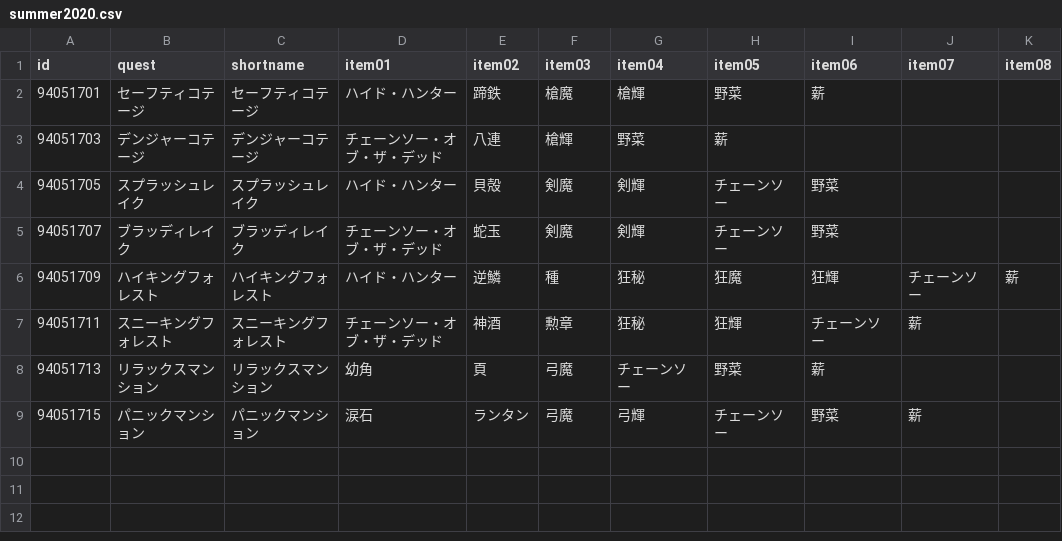
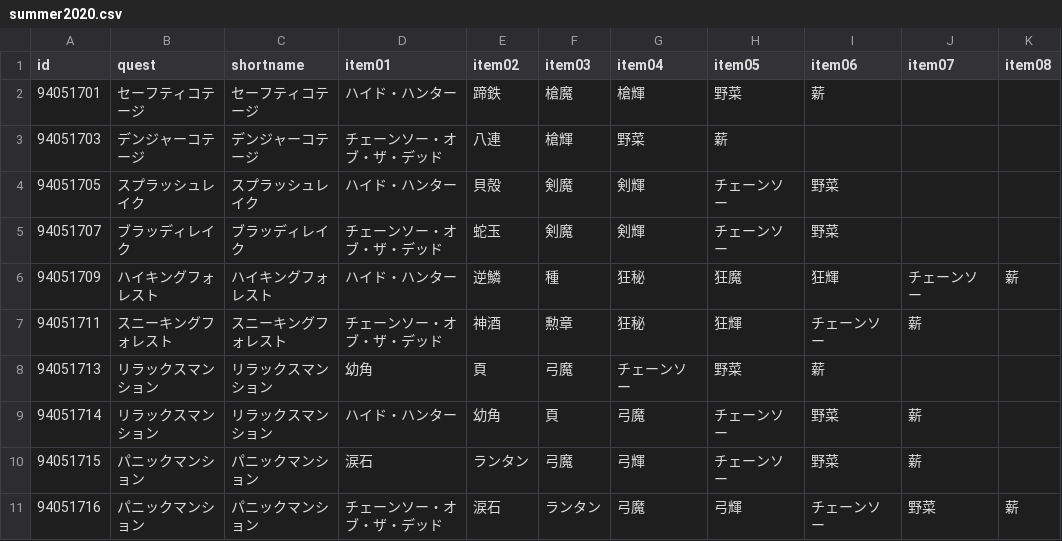
Before and after one commit to fgosc/fgoscdata, a CSV file: data/csv/summer2020.csv, drawn as a sheet.

Commit message:
リラックスマンションのクエスト変更にともなう修正

```diff
--- a/data/csv/summer2020.csv
+++ b/data/csv/summer2020.csv
@@ -8,2 +8,4 @@ id,quest,shortname,item01,item02,item03,item04,item05,item06,item07,item08
 94051713,リラックスマンション,リラックスマンション,幼角,頁,弓魔,チェーンソー,野菜,薪,,
+94051714,リラックスマンション,リラックスマンション,ハイド・ハンター,幼角,頁,弓魔,チェーンソー,野菜,薪,
 94051715,パニックマンション,パニックマンション,涙石,ランタン,弓魔,弓輝,チェーンソー,野菜,薪,
+94051716,パニックマンション,パニックマンション,チェーンソー・オブ・ザ・デッド,涙石,ランタン,弓魔,弓輝,チェーンソー,野菜,薪
```
Also changed, not shown: 1 other file.
